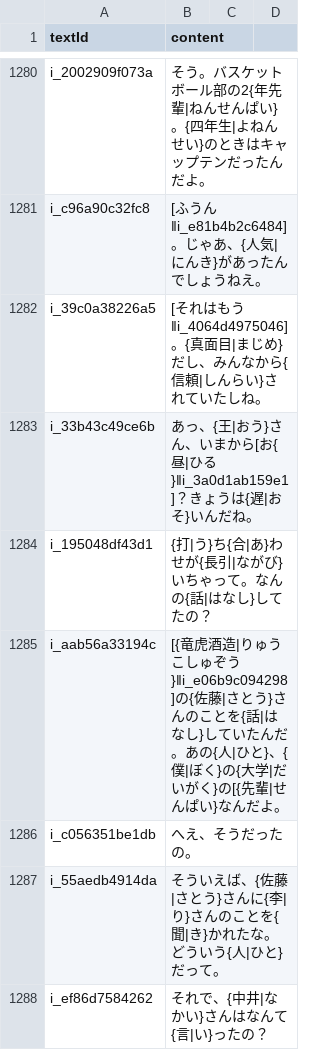
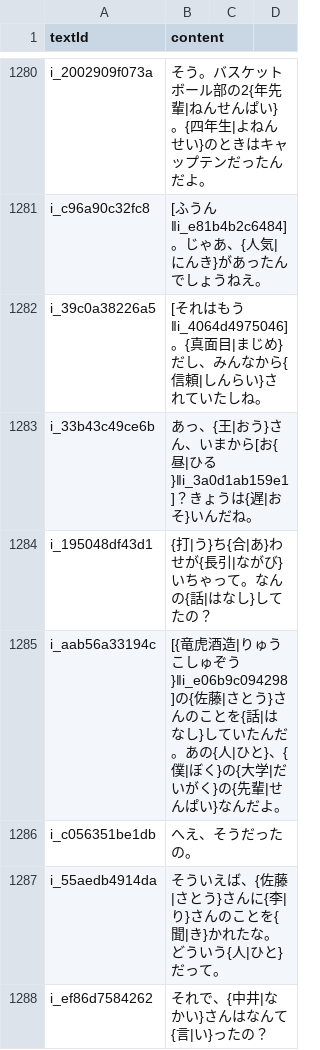
Before and after one commit to cencuansen/simple-pages, a CSV file: japanese/public/jsons/lesson-contents.csv, drawn as a sheet; only a part is shown, gaps mark what is left out; the diff covers the shown part only.

Commit message:
update japanese

```diff
--- a/japanese/public/jsons/lesson-contents.csv
+++ b/japanese/public/jsons/lesson-contents.csv
@@ -1284,3 +1284,3 @@ i_33b43c49ce6b,あっ、{王|おう}さん、いまから[お{昼|ひる}‖i_3a
 i_195048df43d1,{打|う}ち{合|あ}わせが{長引|ながび}いちゃって。なんの{話|はなし}してたの？
-i_aab56a33194c,[{竜虎酒造|りゅうこしゅぞう}‖i_e06b9c094298]の{佐藤|さとう}さんのことを{話|はなし}していたんだ。あの{人|ひと}、{僕|ぼく}の{大学|だいがく}の[{先輩|せんぱい}なんだよ。
+i_aab56a33194c,[{竜虎酒造|りゅうこしゅぞう}‖i_e06b9c094298]の{佐藤|さとう}さんのことを{話|はなし}していたんだ。あの{人|ひと}、{僕|ぼく}の{大学|だいがく}の{先輩|せんぱい}なんだよ。
 i_c056351be1db,へえ、そうだったの。
```
Also changed, not shown: 63 edited cells elsewhere in this file, 1 other file.
